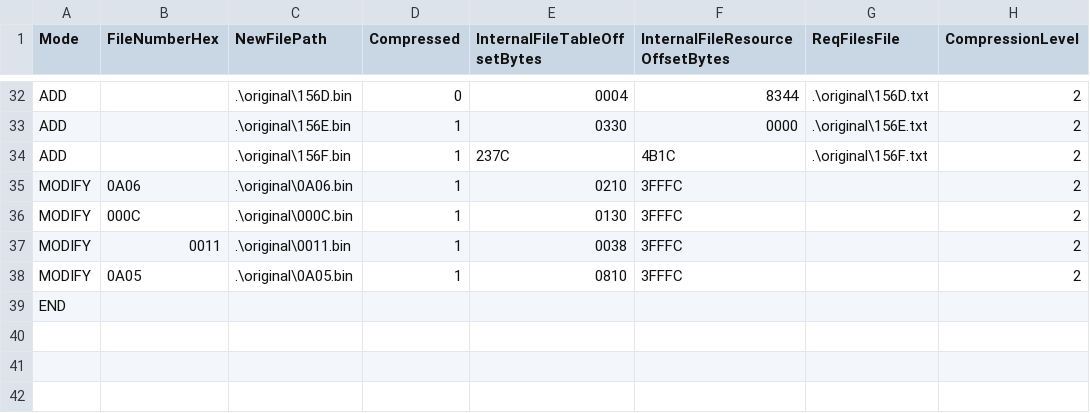
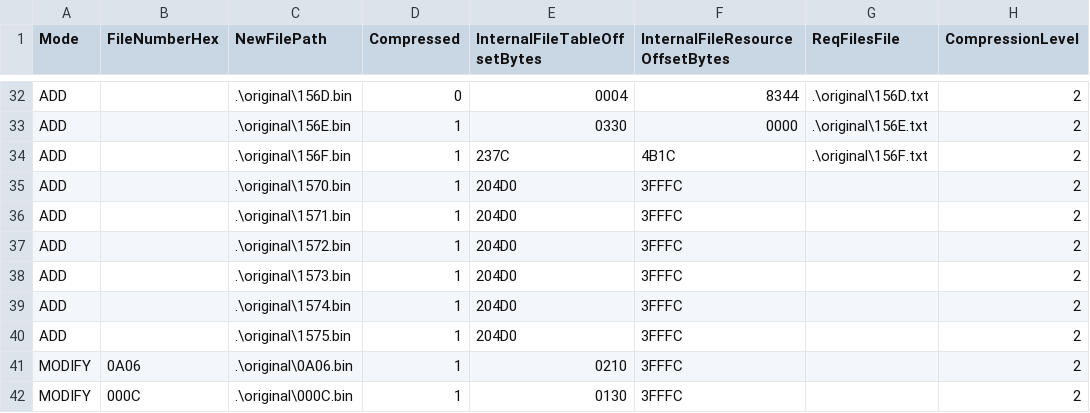
Before and after one commit to OhThomas/smashremix, a CSV file: build/incremental.csv, drawn as a sheet; only a part is shown, gaps mark what is left out; the shorter side is filled out with more unchanged rows; the diff names each change by its address in the sheet, - before the commit and + after, or states it on an @@ line.

```diff
--- a/build/incremental.csv
+++ b/build/incremental.csv
+row 35: ADD |  | .\original\1570.bin | 1 | 204D0 | 3FFFC |  | 2
+row 36: ADD |  | .\original\1571.bin | 1 | 204D0 | 3FFFC |  | 2
+row 37: ADD |  | .\original\1572.bin | 1 | 204D0 | 3FFFC |  | 2
+row 38: ADD |  | .\original\1573.bin | 1 | 204D0 | 3FFFC |  | 2
+row 39: ADD |  | .\original\1574.bin | 1 | 204D0 | 3FFFC |  | 2
+row 40: ADD |  | .\original\1575.bin | 1 | 204D0 | 3FFFC |  | 2
```
Also changed, not shown: 7 other files.
